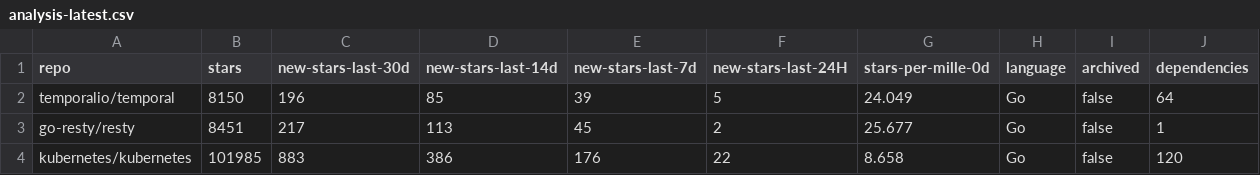
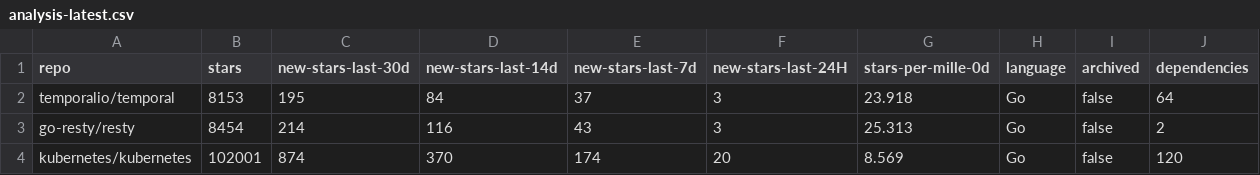
Before and after one commit to emanuelef/github-repo-activity-stats, a CSV file: example/analysis-latest.csv, drawn as a sheet.

```diff
--- a/example/analysis-latest.csv
+++ b/example/analysis-latest.csv
@@ -1,4 +1,4 @@
 repo,stars,new-stars-last-30d,new-stars-last-14d,new-stars-last-7d,new-stars-last-24H,stars-per-mille-0d,language,archived,dependencies
-temporalio/temporal,8150,196,85,39,5,24.049,Go,false,64
-go-resty/resty,8451,217,113,45,2,25.677,Go,false,1
-kubernetes/kubernetes,101985,883,386,176,22,8.658,Go,false,120
+temporalio/temporal,8153,195,84,37,3,23.918,Go,false,64
+go-resty/resty,8454,214,116,43,3,25.313,Go,false,2
+kubernetes/kubernetes,102001,874,370,174,20,8.569,Go,false,120
```
Also changed, not shown: 1 other file.
